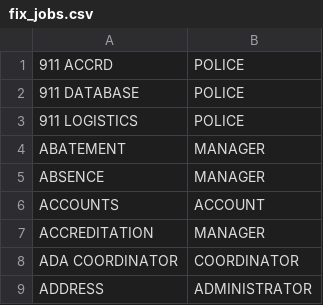
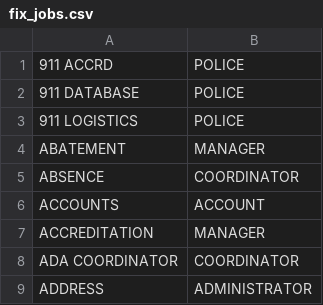
Before and after one commit to lucandreoli98/k-anonimity, a CSV file: fix_jobs.csv, drawn as a sheet; only a part is shown.

Commit message:
Update fix_jobs.csv

```diff
--- a/fix_jobs.csv
+++ b/fix_jobs.csv
@@ -4,3 +4,3 @@
 "ABATEMENT","MANAGER"
-"ABSENCE","MANAGER"
+"ABSENCE","COORDINATOR"
 "ACCOUNTS","ACCOUNT"
```
